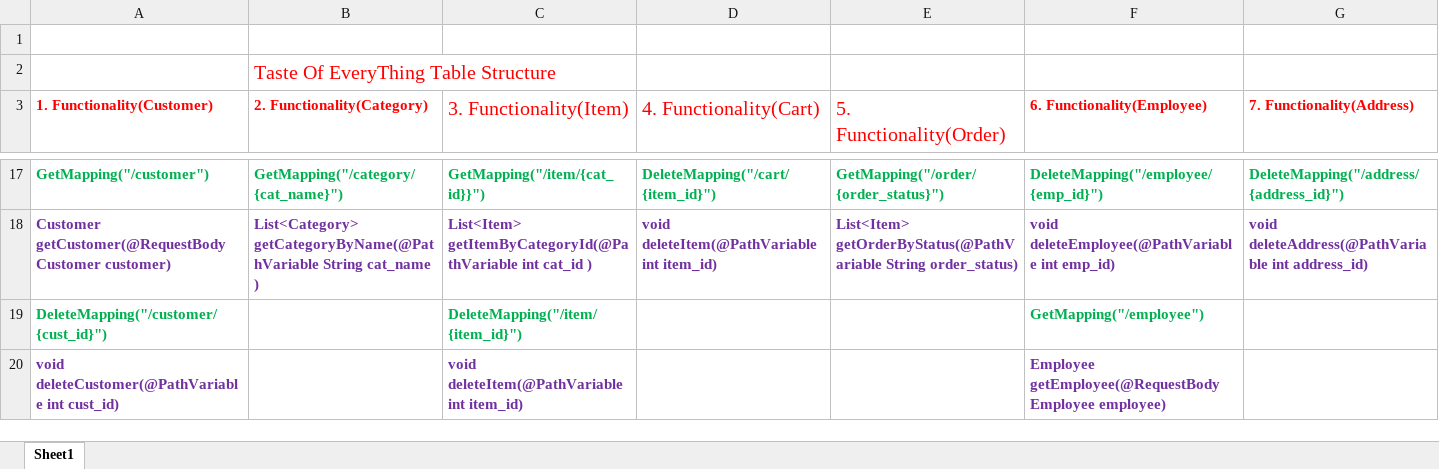
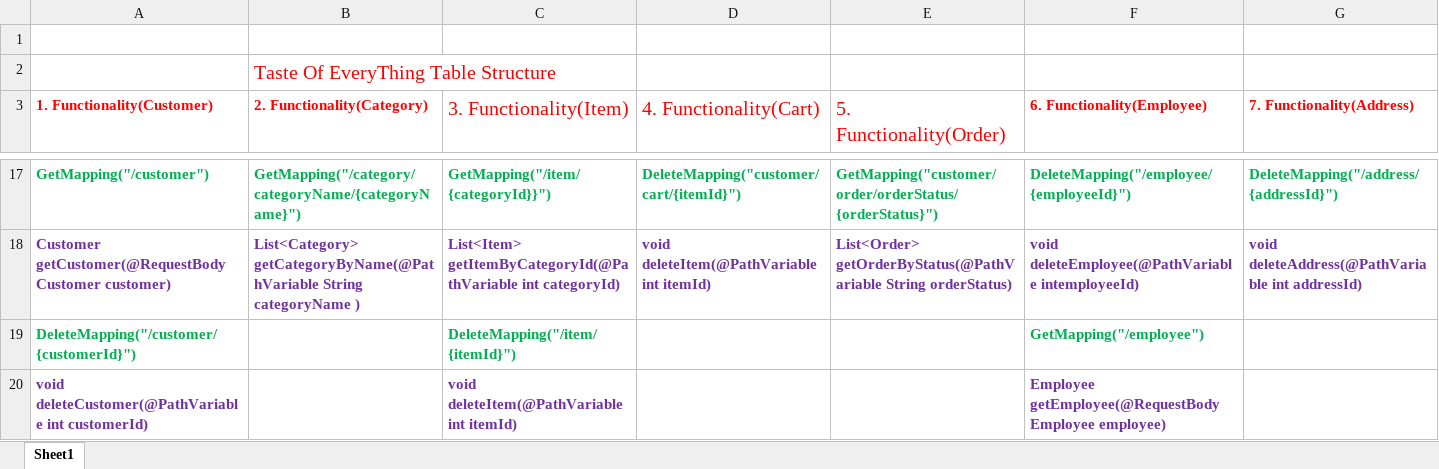
Before and after one commit to codewithmohit45/Taste-of-Everything-BackEnd, an Excel workbook: Working Structure.xlsx, sheet Sheet1, drawn as a sheet; only a part is shown, gaps mark what is left out; values as stored, in another font and other column widths than the file's, no borders; the diff covers the shown part only; the diff names each change by its address in the sheet, - before the commit and + after, or states it on an @@ line.

```diff
--- a/Working Structure.xlsx (sheet Sheet1)
+++ b/Working Structure.xlsx (sheet Sheet1)
-B17 (2. Functionality(Category)): GetMapping("/category/{cat_name}")
+B17 (2. Functionality(Category)): GetMapping("/category/categoryName/{categoryName}")
-C17 (3. Functionality(Item)): GetMapping("/item/{cat_id}}")
+C17 (3. Functionality(Item)): GetMapping("/item/{categoryId}}")
-D17 (4. Functionality(Cart)): DeleteMapping("/cart/{item_id}")
+D17 (4. Functionality(Cart)): DeleteMapping("customer/cart/{itemId}")
-E17 (5. Functionality(Order)): GetMapping("/order/{order_status}")
+E17 (5. Functionality(Order)): GetMapping("customer/order/orderStatus/{orderStatus}")
-F17 (6. Functionality(Employee)): DeleteMapping("/employee/{emp_id}")
+F17 (6. Functionality(Employee)): DeleteMapping("/employee/{employeeId}")
-G17 (7. Functionality(Address)): DeleteMapping("/address/{address_id}")
+G17 (7. Functionality(Address)): DeleteMapping("/address/{addressId}")
-B18 (2. Functionality(Category)): …getCategoryByName(@PathVariable String cat_name )
+B18 (2. Functionality(Category)): …getCategoryByName(@PathVariable String categoryName )
-C18 (3. Functionality(Item)): …getItemByCategoryId(@PathVariable int cat_id )
+C18 (3. Functionality(Item)): …getItemByCategoryId(@PathVariable int categoryId)
-D18 (4. Functionality(Cart)): void deleteItem(@PathVariable int item_id)
+D18 (4. Functionality(Cart)): void deleteItem(@PathVariable int itemId)
-E18 (5. Functionality(Order)): List<Item> getOrderByStatus(@PathVariable String order_status)
+E18 (5. Functionality(Order)): List<Order> getOrderByStatus(@PathVariable String orderStatus)
-F18 (6. Functionality(Employee)): void deleteEmployee(@PathVariable int emp_id)
+F18 (6. Functionality(Employee)): void deleteEmployee(@PathVariable intemployeeId)
-G18 (7. Functionality(Address)): …deleteAddress(@PathVariable int address_id)
+G18 (7. Functionality(Address)): …deleteAddress(@PathVariable int addressId)
-A19 (1. Functionality(Customer)): DeleteMapping("/customer/{cust_id}")
+A19 (1. Functionality(Customer)): DeleteMapping("/customer/{customerId}")
-C19 (3. Functionality(Item)): DeleteMapping("/item/{item_id}")
+C19 (3. Functionality(Item)): DeleteMapping("/item/{itemId}")
-A20 (1. Functionality(Customer)): …deleteCustomer(@PathVariable int cust_id)
+A20 (1. Functionality(Customer)): …deleteCustomer(@PathVariable int customerId)
-C20 (3. Functionality(Item)): void deleteItem(@PathVariable int item_id)
+C20 (3. Functionality(Item)): void deleteItem(@PathVariable int itemId)
```
Also changed, not shown: 27 edited cells elsewhere in this sheet.
